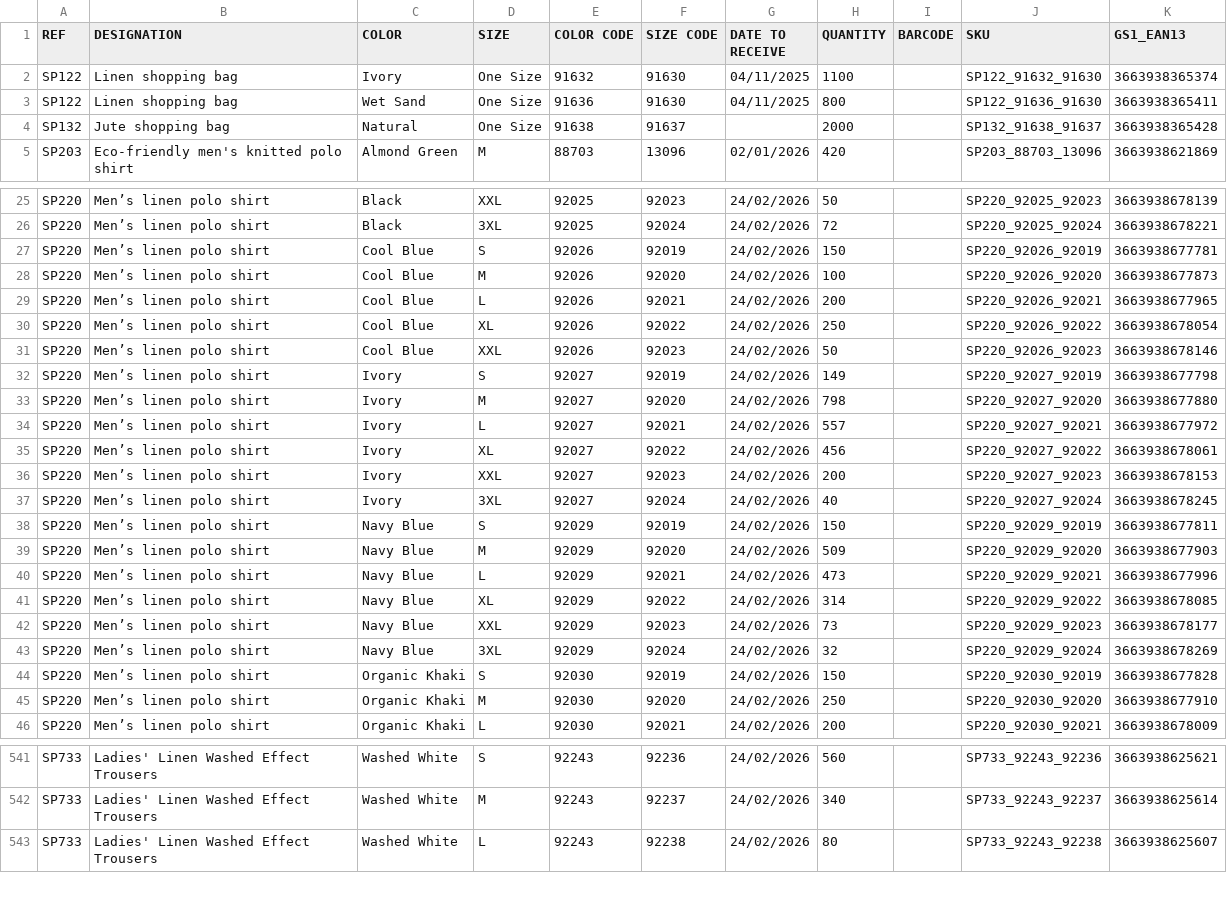
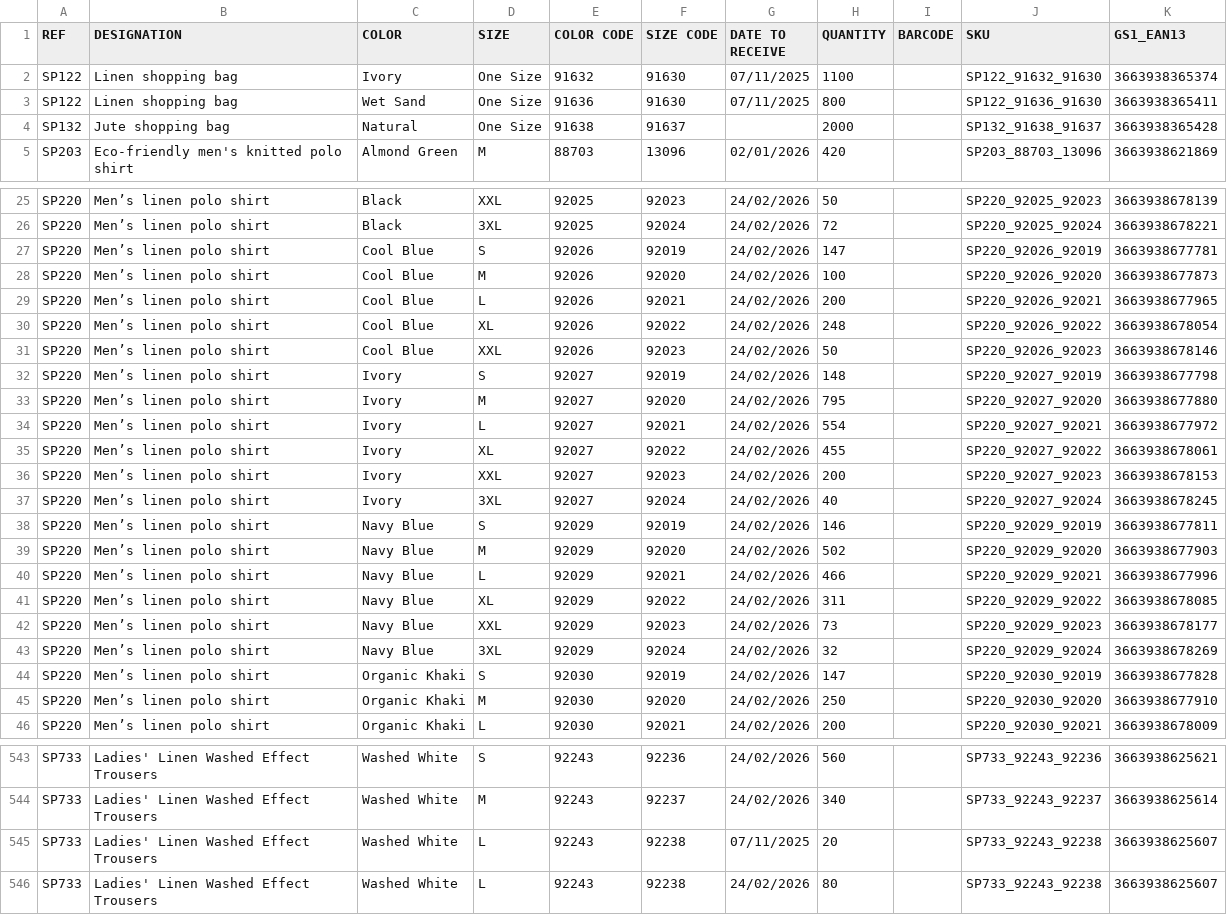
Before and after one commit to PerrinT31/Spasso, a CSV file: public/SPASSO_REAPPROWEB_SP.csv, drawn as a sheet; only a part is shown, gaps mark what is left out; the diff covers the shown part only.

```diff
--- a/public/SPASSO_REAPPROWEB_SP.csv
+++ b/public/SPASSO_REAPPROWEB_SP.csv
@@ -1,4 +1,4 @@
 REF;DESIGNATION;COLOR;SIZE;COLOR CODE;SIZE CODE;DATE TO RECEIVE;QUANTITY;BARCODE;SKU;GS1_EAN13
-SP122;Linen shopping bag;Ivory;One Size;91632;91630;04/11/2025;1100;;SP122_91632_91630;3663938365374
-SP122;Linen shopping bag;Wet Sand;One Size;91636;91630;04/11/2025;800;;SP122_91636_91630;3663938365411
+SP122;Linen shopping bag;Ivory;One Size;91632;91630;07/11/2025;1100;;SP122_91632_91630;3663938365374
+SP122;Linen shopping bag;Wet Sand;One Size;91636;91630;07/11/2025;800;;SP122_91636_91630;3663938365411
 SP132;Jute shopping bag;Natural;One Size;91638;91637;;2000;;SP132_91638_91637;3663938365428
@@ -26,20 +26,20 @@ SP220;Men’s linen polo shirt;Black;XXL;92025;92023;24/02/2026;50;;SP220_92025_
 SP220;Men’s linen polo shirt;Black;3XL;92025;92024;24/02/2026;72;;SP220_92025_92024;3663938678221
-SP220;Men’s linen polo shirt;Cool Blue;S;92026;92019;24/02/2026;150;;SP220_92026_92019;3663938677781
+SP220;Men’s linen polo shirt;Cool Blue;S;92026;92019;24/02/2026;147;;SP220_92026_92019;3663938677781
 SP220;Men’s linen polo shirt;Cool Blue;M;92026;92020;24/02/2026;100;;SP220_92026_92020;3663938677873
 SP220;Men’s linen polo shirt;Cool Blue;L;92026;92021;24/02/2026;200;;SP220_92026_92021;3663938677965
-SP220;Men’s linen polo shirt;Cool Blue;XL;92026;92022;24/02/2026;250;;SP220_92026_92022;3663938678054
+SP220;Men’s linen polo shirt;Cool Blue;XL;92026;92022;24/02/2026;248;;SP220_92026_92022;3663938678054
 SP220;Men’s linen polo shirt;Cool Blue;XXL;92026;92023;24/02/2026;50;;SP220_92026_92023;3663938678146
-SP220;Men’s linen polo shirt;Ivory;S;92027;92019;24/02/2026;149;;SP220_92027_92019;3663938677798
-SP220;Men’s linen polo shirt;Ivory;M;92027;92020;24/02/2026;798;;SP220_92027_92020;3663938677880
-SP220;Men’s linen polo shirt;Ivory;L;92027;92021;24/02/2026;557;;SP220_92027_92021;3663938677972
-SP220;Men’s linen polo shirt;Ivory;XL;92027;92022;24/02/2026;456;;SP220_92027_92022;3663938678061
+SP220;Men’s linen polo shirt;Ivory;S;92027;92019;24/02/2026;148;;SP220_92027_92019;3663938677798
+SP220;Men’s linen polo shirt;Ivory;M;92027;92020;24/02/2026;795;;SP220_92027_92020;3663938677880
+SP220;Men’s linen polo shirt;Ivory;L;92027;92021;24/02/2026;554;;SP220_92027_92021;3663938677972
+SP220;Men’s linen polo shirt;Ivory;XL;92027;92022;24/02/2026;455;;SP220_92027_92022;3663938678061
 SP220;Men’s linen polo shirt;Ivory;XXL;92027;92023;24/02/2026;200;;SP220_92027_92023;3663938678153
 SP220;Men’s linen polo shirt;Ivory;3XL;92027;92024;24/02/2026;40;;SP220_92027_92024;3663938678245
-SP220;Men’s linen polo shirt;Navy Blue;S;92029;92019;24/02/2026;150;;SP220_92029_92019;3663938677811
-SP220;Men’s linen polo shirt;Navy Blue;M;92029;92020;24/02/2026;509;;SP220_92029_92020;3663938677903
-SP220;Men’s linen polo shirt;Navy Blue;L;92029;92021;24/02/2026;473;;SP220_92029_92021;3663938677996
-SP220;Men’s linen polo shirt;Navy Blue;XL;92029;92022;24/02/2026;314;;SP220_92029_92022;3663938678085
+SP220;Men’s linen polo shirt;Navy Blue;S;92029;92019;24/02/2026;146;;SP220_92029_92019;3663938677811
+SP220;Men’s linen polo shirt;Navy Blue;M;92029;92020;24/02/2026;502;;SP220_92029_92020;3663938677903
+SP220;Men’s linen polo shirt;Navy Blue;L;92029;92021;24/02/2026;466;;SP220_92029_92021;3663938677996
+SP220;Men’s linen polo shirt;Navy Blue;XL;92029;92022;24/02/2026;311;;SP220_92029_92022;3663938678085
 SP220;Men’s linen polo shirt;Navy Blue;XXL;92029;92023;24/02/2026;73;;SP220_92029_92023;3663938678177
 SP220;Men’s linen polo shirt;Navy Blue;3XL;92029;92024;24/02/2026;32;;SP220_92029_92024;3663938678269
-SP220;Men’s linen polo shirt;Organic Khaki;S;92030;92019;24/02/2026;150;;SP220_92030_92019;3663938677828
+SP220;Men’s linen polo shirt;Organic Khaki;S;92030;92019;24/02/2026;147;;SP220_92030_92019;3663938677828
 SP220;Men’s linen polo shirt;Organic Khaki;M;92030;92020;24/02/2026;250;;SP220_92030_92020;3663938677910
@@ -542,2 +544,3 @@ SP733;Ladies' Linen Washed Effect Trousers;Washed White;S;92243;92236;24/02/2026
 SP733;Ladies' Linen Washed Effect Trousers;Washed White;M;92243;92237;24/02/2026;340;;SP733_92243_92237;3663938625614
+SP733;Ladies' Linen Washed Effect Trousers;Washed White;L;92243;92238;07/11/2025;20;;SP733_92243_92238;3663938625607
 SP733;Ladies' Linen Washed Effect Trousers;Washed White;L;92243;92238;24/02/2026;80;;SP733_92243_92238;3663938625607
```
Also changed, not shown: 2 added rows and 73 edited cells elsewhere in this file.
